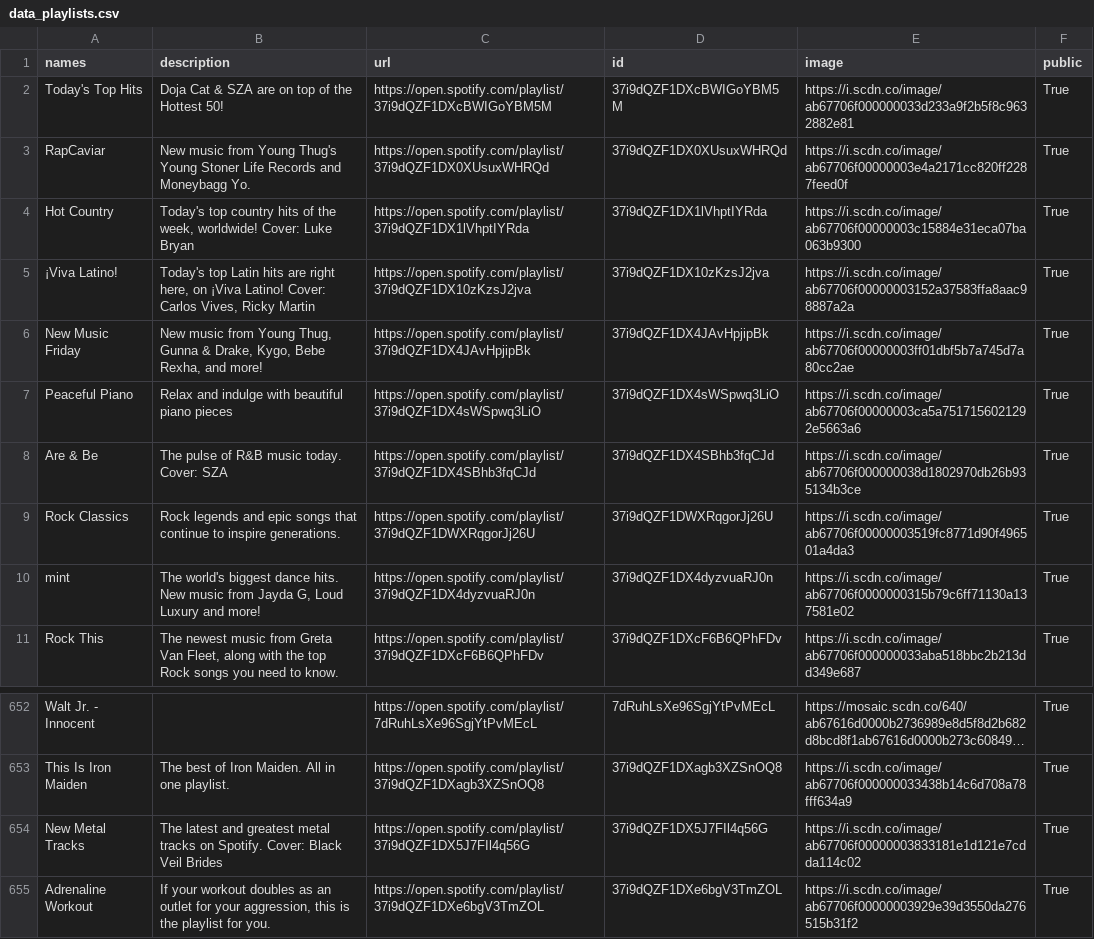
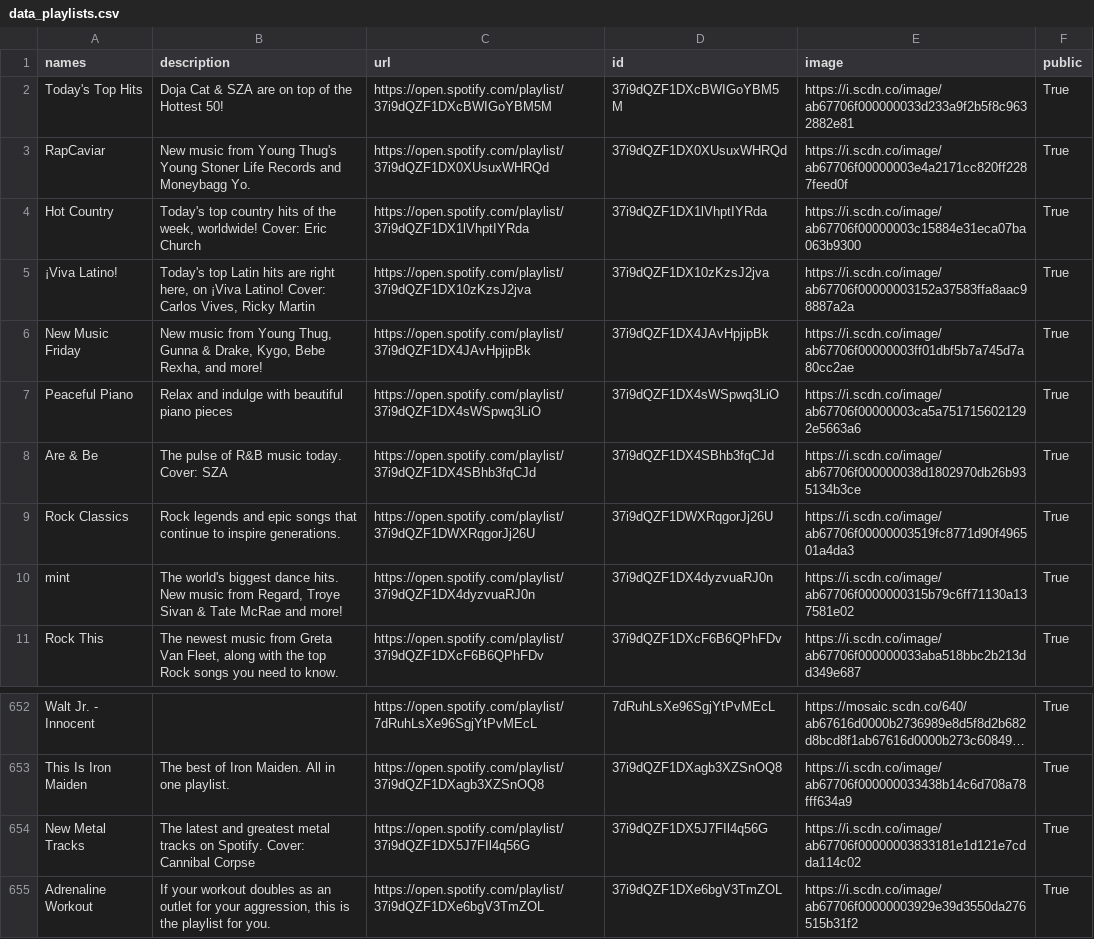
Before and after one commit to GrAMATO/Spotify_final, a CSV file: Testfolder/data_playlists.csv, drawn as a sheet; only a part is shown, gaps mark what is left out; long unchanged cells end in …; the diff names each change by its address in the sheet, - before the commit and + after, or states it on an @@ line.

Commit message:
update

```diff
--- a/Testfolder/data_playlists.csv
+++ b/Testfolder/data_playlists.csv
-B4 (description): …worldwide! Cover: Luke Bryan
+B4 (description): …worldwide! Cover: Eric Church
-B10 (description): …music from Jayda G, Loud Luxury and more!
+B10 (description): …music from Regard, Troye Sivan & Tate McRae and more!
-B654 (description): …Spotify. Cover: Black Veil Brides
+B654 (description): …Spotify. Cover: Cannibal Corpse
```
